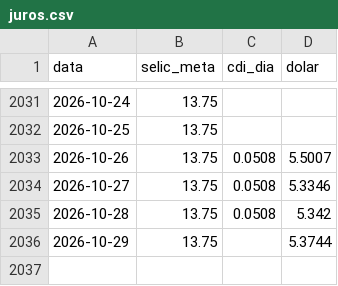
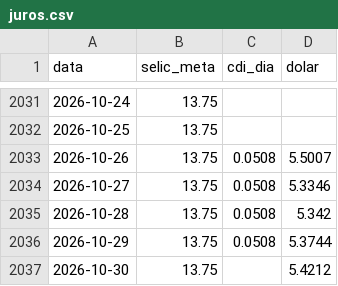
Before and after one commit to pietrosalvador5-boop/painel-previmpa, a CSV file: dados/juros.csv, drawn as a sheet; only a part is shown, gaps mark what is left out.

```diff
--- a/dados/juros.csv
+++ b/dados/juros.csv
@@ -2035,2 +2035,3 @@ data,selic_meta,cdi_dia,dolar
 2026-10-28,13.75,0.0508,5.342
-2026-10-29,13.75,,5.3744
+2026-10-29,13.75,0.0508,5.3744
+2026-10-30,13.75,,5.4212
```
Also changed, not shown: dados/copom.csv, 2 other files.
